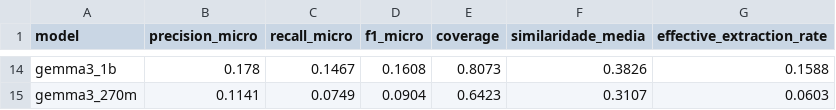
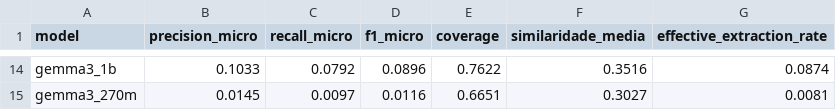
Before and after one commit to pauloabraao/encoder_decoder_comparison, a CSV file: results/accuracy_results/decoder/decoder_results.csv, drawn as a sheet; only a part is shown, gaps mark what is left out; the diff covers the shown part only; the diff names each change by its address in the sheet, - before the commit and + after, or states it on an @@ line.

```diff
--- a/results/accuracy_results/decoder/decoder_results.csv
+++ b/results/accuracy_results/decoder/decoder_results.csv
-B14 (precision_micro): 0.178
+B14 (precision_micro): 0.1033
-C14 (recall_micro): 0.1467
+C14 (recall_micro): 0.0792
-D14 (f1_micro): 0.1608
+D14 (f1_micro): 0.0896
-E14 (coverage): 0.8073
+E14 (coverage): 0.7622
-F14 (similaridade_media): 0.3826
+F14 (similaridade_media): 0.3516
-G14 (effective_extraction_rate): 0.1588
+G14 (effective_extraction_rate): 0.0874
-B15 (precision_micro): 0.1141
+B15 (precision_micro): 0.0145
-C15 (recall_micro): 0.0749
+C15 (recall_micro): 0.0097
-D15 (f1_micro): 0.0904
+D15 (f1_micro): 0.0116
-E15 (coverage): 0.6423
+E15 (coverage): 0.6651
-F15 (similaridade_media): 0.3107
+F15 (similaridade_media): 0.3027
-G15 (effective_extraction_rate): 0.0603
+G15 (effective_extraction_rate): 0.0081
```
Also changed, not shown: 3 added rows, 3 removed rows and 54 edited cells elsewhere in this file, results/accuracy_results/decoder/decoder_json_validity.csv, results/accuracy_results/decoder/field_metrics.csv, 2 other files.
